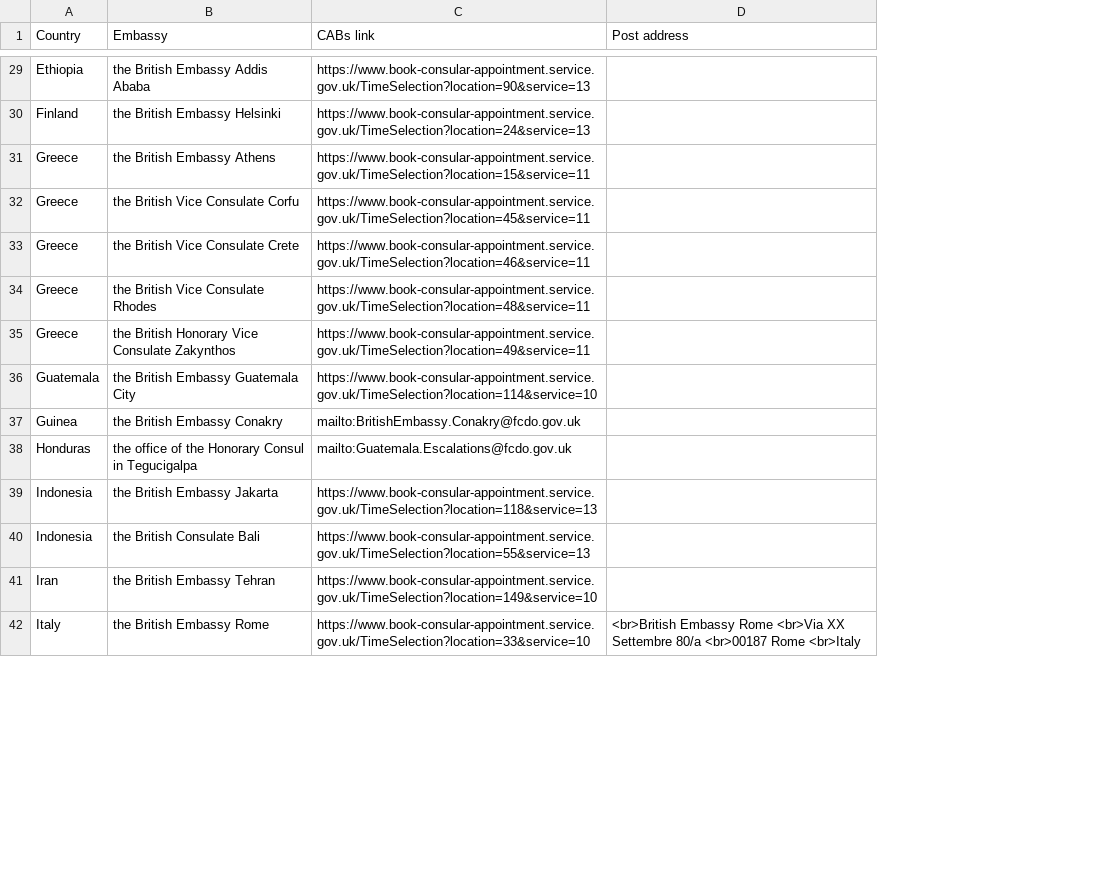
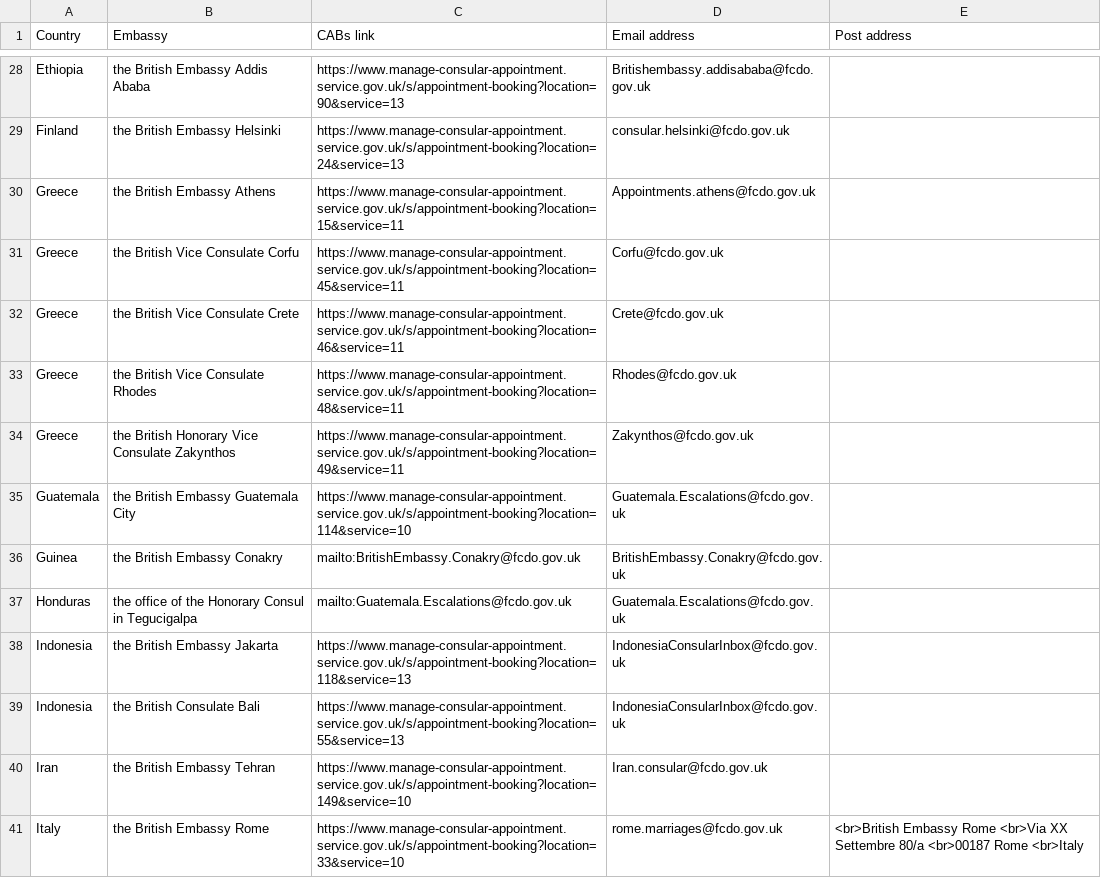
Before and after one commit to UKForeignOffice/notarial-api, a TSV file: dynamic-content/tsv/booking-links.tsv, drawn as a sheet; only a part is shown, gaps mark what is left out; addresses are those after the commit; the diff covers the shown part only; the diff names each change by its address in the sheet, - before the commit and + after, or states it on an @@ line.

Commit message:
FCDO-2272: Prepare Configurable Forms for CABSv3

```diff
--- a/dynamic-content/tsv/booking-links.tsv
+++ b/dynamic-content/tsv/booking-links.tsv
+column D (Email address), rows 28-41: Britishembassy.addisababa@fcdo.gov.uk | consular.helsinki@fcdo.gov.uk | Appointments.athens@fcdo.gov.uk | Corfu@fcdo.gov.uk | Crete@fcdo.gov.uk | Rhodes@fcdo.gov.uk | Zakynthos@fcdo.gov.uk | Guatemala.Escalations@fcdo.gov.uk | BritishEmbassy.Conakry@fcdo.gov.uk | Guatemala.Escalations@fcdo.gov.uk | IndonesiaConsularInbox@fcdo.gov.uk | IndonesiaConsularInbox@fcdo.gov.uk | Iran.consular@fcdo.gov.uk | rome.marriages@fcdo.gov.uk
-C28 (CABs link): https://www.book-consular-appointment.service.gov.uk/TimeSelection?location=90&service=13
+C28 (CABs link): https://www.manage-consular-appointment.service.gov.uk/s/appointment-booking?location=90&service=13
-C29 (CABs link): https://www.book-consular-appointment.service.gov.uk/TimeSelection?location=24&service=13
+C29 (CABs link): https://www.manage-consular-appointment.service.gov.uk/s/appointment-booking?location=24&service=13
-C30 (CABs link): https://www.book-consular-appointment.service.gov.uk/TimeSelection?location=15&service=11
+C30 (CABs link): https://www.manage-consular-appointment.service.gov.uk/s/appointment-booking?location=15&service=11
-C31 (CABs link): https://www.book-consular-appointment.service.gov.uk/TimeSelection?location=45&service=11
+C31 (CABs link): https://www.manage-consular-appointment.service.gov.uk/s/appointment-booking?location=45&service=11
-C32 (CABs link): https://www.book-consular-appointment.service.gov.uk/TimeSelection?location=46&service=11
+C32 (CABs link): https://www.manage-consular-appointment.service.gov.uk/s/appointment-booking?location=46&service=11
-C33 (CABs link): https://www.book-consular-appointment.service.gov.uk/TimeSelection?location=48&service=11
+C33 (CABs link): https://www.manage-consular-appointment.service.gov.uk/s/appointment-booking?location=48&service=11
-C34 (CABs link): https://www.book-consular-appointment.service.gov.uk/TimeSelection?location=49&service=11
+C34 (CABs link): https://www.manage-consular-appointment.service.gov.uk/s/appointment-booking?location=49&service=11
-C35 (CABs link): https://www.book-consular-appointment.service.gov.uk/TimeSelection?location=114&service=10
+C35 (CABs link): https://www.manage-consular-appointment.service.gov.uk/s/appointment-booking?location=114&service=10
-C38 (CABs link): https://www.book-consular-appointment.service.gov.uk/TimeSelection?location=118&service=13
+C38 (CABs link): https://www.manage-consular-appointment.service.gov.uk/s/appointment-booking?location=118&service=13
-C39 (CABs link): https://www.book-consular-appointment.service.gov.uk/TimeSelection?location=55&service=13
+C39 (CABs link): https://www.manage-consular-appointment.service.gov.uk/s/appointment-booking?location=55&service=13
-C40 (CABs link): https://www.book-consular-appointment.service.gov.uk/TimeSelection?location=149&service=10
+C40 (CABs link): https://www.manage-consular-appointment.service.gov.uk/s/appointment-booking?location=149&service=10
-C41 (CABs link): https://www.book-consular-appointment.service.gov.uk/TimeSelection?location=33&service=10
+C41 (CABs link): https://www.manage-consular-appointment.service.gov.uk/s/appointment-booking?location=33&service=10
```
Also changed, not shown: 1 added row, 2 removed rows and 70 edited cells elsewhere in this file, dynamic-content/tsv/content.tsv, 3 other files.
